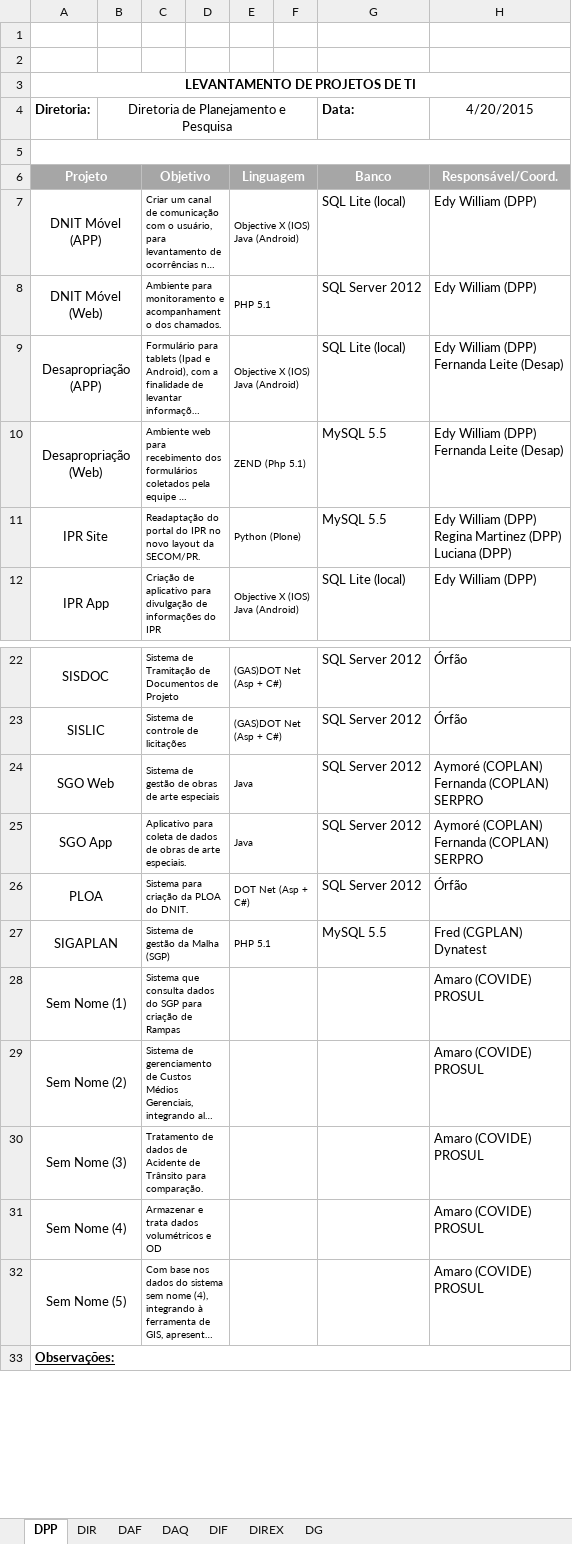
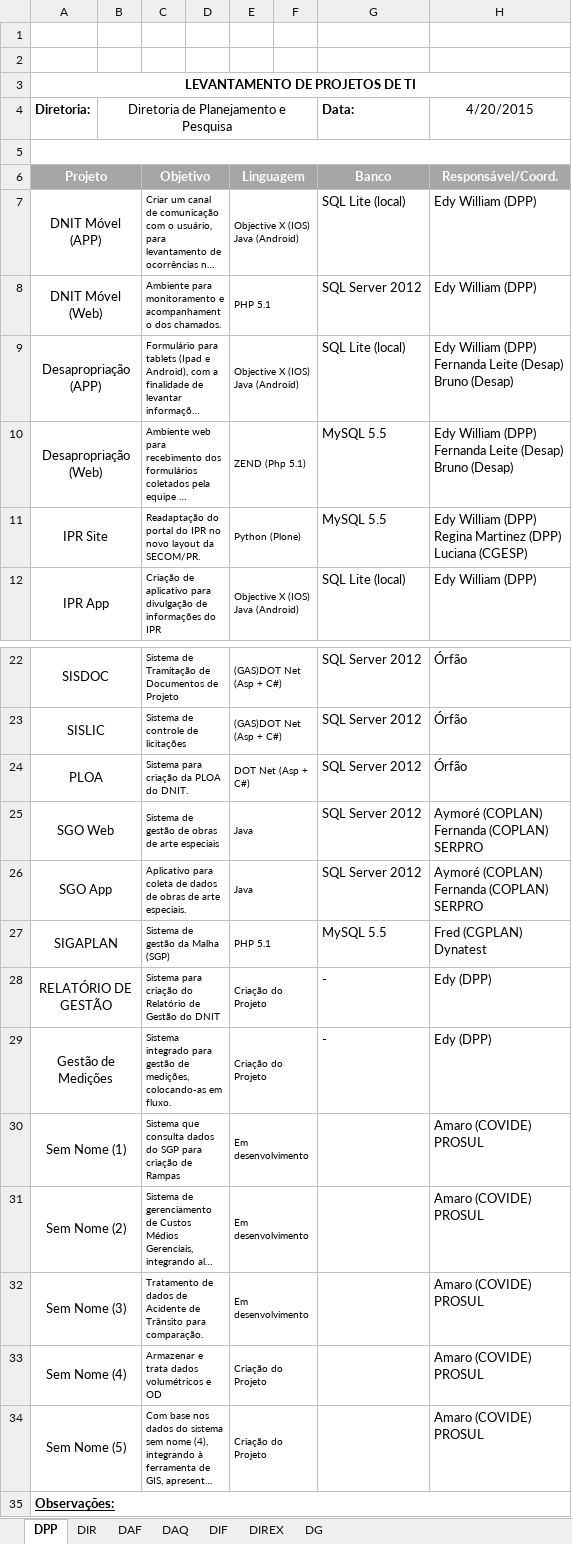
Before and after one commit to edywill/projetosedy, an Excel workbook: Outros arquivos/levantamento_projetos_ti.xlsx, sheet DPP, drawn as a sheet; only a part is shown, gaps mark what is left out; long unchanged cells end in …; values as stored, in another font and other column widths than the file's, no borders; charts and pictures not drawn; addresses are those after the commit; ↵ is a line break in a cell; the diff names each change by its address in the sheet, - before the commit and + after, or states it on an @@ line.

```diff
--- a/Outros arquivos/levantamento_projetos_ti.xlsx (sheet DPP)
+++ b/Outros arquivos/levantamento_projetos_ti.xlsx (sheet DPP)
-H9:H10 (4/20/2015): …Leite (Desap)
+H9:H10 (4/20/2015): …Leite (Desap) ↵ Bruno (Desap)
-H11 (4/20/2015): …(DPP) ↵ Luciana (DPP)
+H11 (4/20/2015): …(DPP) ↵ Luciana (CGESP)
@@ row 26 moved to row 24: PLOA @@
+row 28: RELATÓRIO DE GESTÃO |  | Sistema para criação do Relatório de Gestão do DNIT |  | Criação do Projeto |  | - | Edy (DPP)
+row 29: Gestão de Medições |  | Sistema integrado para gestão de medições, colocando-as em fluxo. |  | Criação do Projeto |  | - | Edy (DPP)
-E30:E32: (empty)
+E30:E32: Em desenvolvimento
-E33:E34: (empty)
+E33:E34: Criação do Projeto
```
Also changed, not shown: 21 other files.
